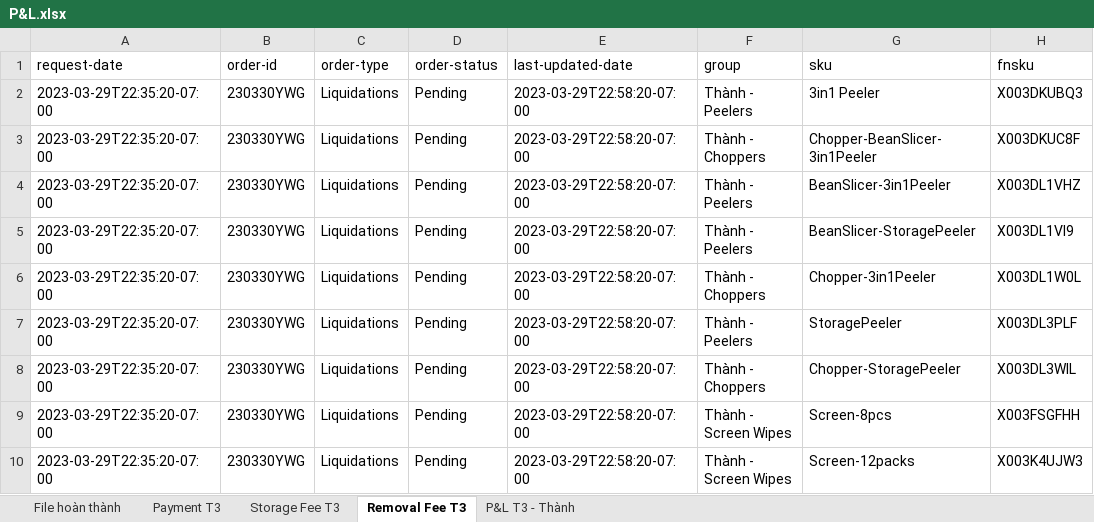
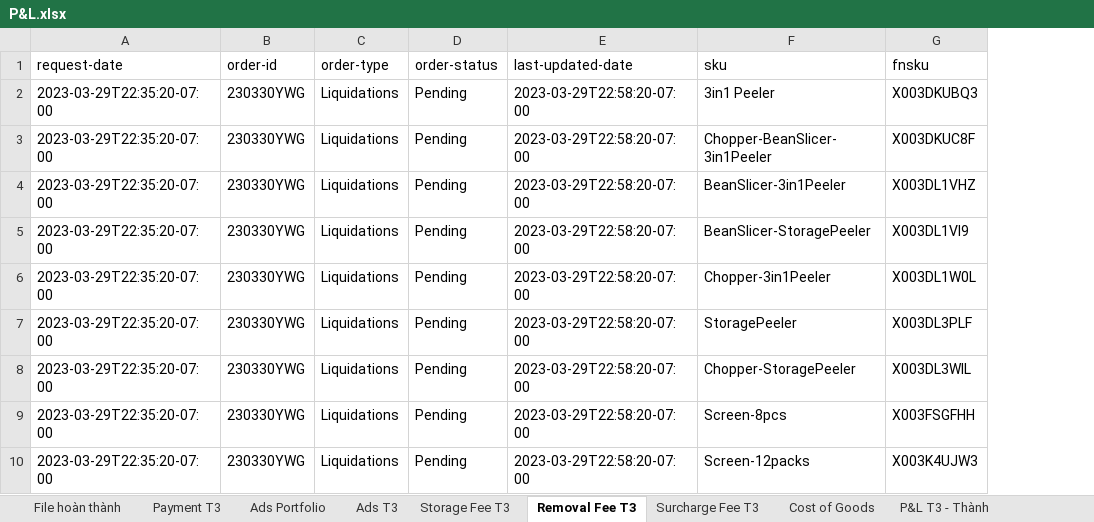
Before and after one commit to kiendao515/amz, an Excel workbook: P&L.xlsx, sheet Removal Fee T3, drawn as a sheet; only a part is shown; values as stored, in another font and other column widths than the file's, no borders; charts and pictures not drawn; the diff names each change by its address in the sheet, - before the commit and + after, or states it on an @@ line.

```diff
--- a/P&L.xlsx (sheet Removal Fee T3)
+++ b/P&L.xlsx (sheet Removal Fee T3)
+sheet tab: Ads Portfolio
+sheet tab: Ads T3
+sheet tab: Surcharge Fee T3
+sheet tab: Cost of Goods
-column F (group), rows 2-10: Thành - Peelers | Thành - Choppers | Thành - Peelers | Thành - Peelers | Thành - Choppers | Thành - Peelers | Thành - Choppers | Thành - Screen Wipes | Thành - Screen Wipes
```
Also changed, not shown: sheet Payment T3, sheet Storage Fee T3, sheet File hoàn thành, sheet P&L T3 - Thành, formulas that keep their value, charts or pictures, 2 other files.
